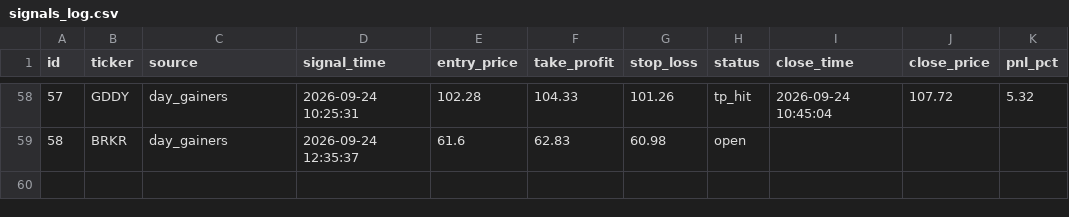
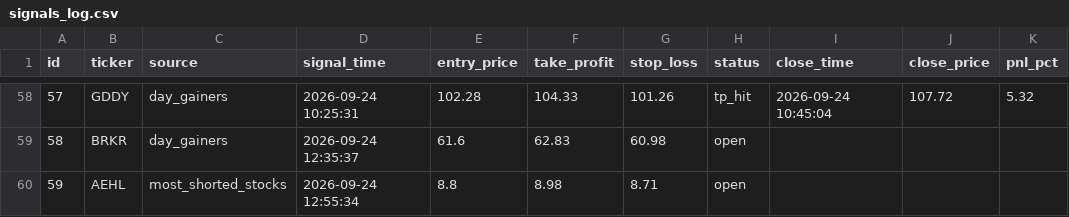
Before and after one commit to emrem2382-byte/daytrading, a CSV file: signals_log.csv, drawn as a sheet; only a part is shown, gaps mark what is left out.

```diff
--- a/signals_log.csv
+++ b/signals_log.csv
@@ -59 +59,2 @@ id,ticker,source,signal_time,entry_price,take_profit,stop_loss,status,close_time
 58,BRKR,day_gainers,2026-09-24 12:35:37,61.6,62.83,60.98,open,,,
+59,AEHL,most_shorted_stocks,2026-09-24 12:55:34,8.8,8.98,8.71,open,,,
```
Also changed, not shown: 1 other file.
